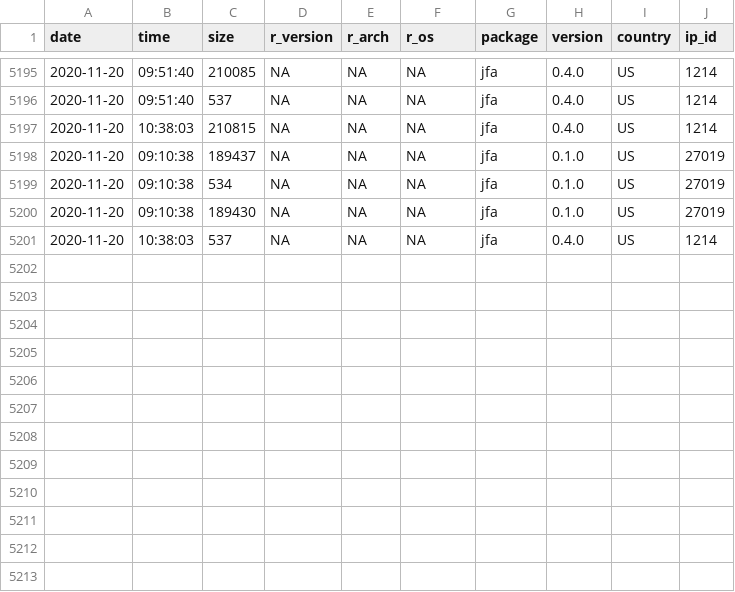
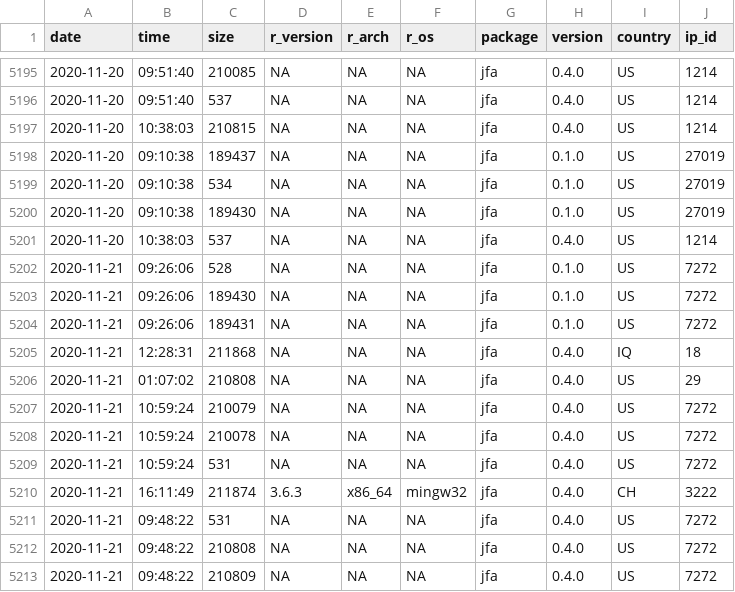
Before and after one commit to koenderks/jfa, a CSV file: reference/figures/readme/worldmap/downloads.csv, drawn as a sheet; only a part is shown, gaps mark what is left out.

```diff
--- a/reference/figures/readme/worldmap/downloads.csv
+++ b/reference/figures/readme/worldmap/downloads.csv
@@ -5201 +5201,13 @@
 "2020-11-20","10:38:03",537,NA,NA,NA,"jfa","0.4.0","US",1214
+"2020-11-21","09:26:06",528,NA,NA,NA,"jfa","0.1.0","US",7272
+"2020-11-21","09:26:06",189430,NA,NA,NA,"jfa","0.1.0","US",7272
+"2020-11-21","09:26:06",189431,NA,NA,NA,"jfa","0.1.0","US",7272
+"2020-11-21","12:28:31",211868,NA,NA,NA,"jfa","0.4.0","IQ",18
+"2020-11-21","01:07:02",210808,NA,NA,NA,"jfa","0.4.0","US",29
+"2020-11-21","10:59:24",210079,NA,NA,NA,"jfa","0.4.0","US",7272
+"2020-11-21","10:59:24",210078,NA,NA,NA,"jfa","0.4.0","US",7272
+"2020-11-21","10:59:24",531,NA,NA,NA,"jfa","0.4.0","US",7272
+"2020-11-21","16:11:49",211874,"3.6.3","x86_64","mingw32","jfa","0.4.0","CH",3222
+"2020-11-21","09:48:22",531,NA,NA,NA,"jfa","0.4.0","US",7272
+"2020-11-21","09:48:22",210808,NA,NA,NA,"jfa","0.4.0","US",7272
+"2020-11-21","09:48:22",210809,NA,NA,NA,"jfa","0.4.0","US",7272
```
Also changed, not shown: 2 other files.
